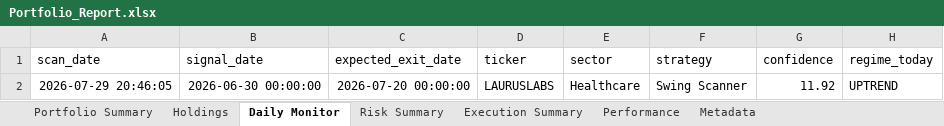
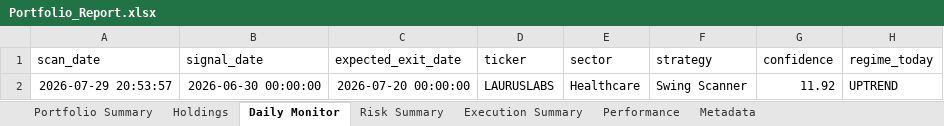
Before and after one commit to PavanSaiNekkala/Scanner, an Excel workbook: scanner_monitor/reports/latest/Portfolio_Report.xlsx, sheet Daily Monitor, drawn as a sheet; only a part is shown; values as stored, in another font and other column widths than the file's, no borders; the diff names each change by its address in the sheet, - before the commit and + after, or states it on an @@ line.

```diff
--- a/scanner_monitor/reports/latest/Portfolio_Report.xlsx (sheet Daily Monitor)
+++ b/scanner_monitor/reports/latest/Portfolio_Report.xlsx (sheet Daily Monitor)
-A2 (scan_date): 2026-07-29 20:46:05
+A2 (scan_date): 2026-07-29 20:53:57
```
Also changed, not shown: sheet Holdings, sheet Risk Summary, sheet Metadata, 11 other files.
